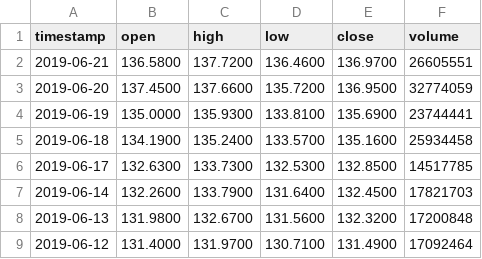
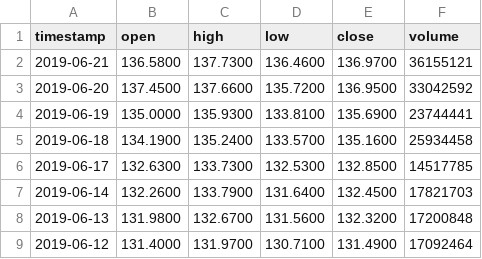
Before and after one commit to b-starr/robo-advisor, a CSV file: data/prices.csv, drawn as a sheet; only a part is shown.

```diff
--- a/data/prices.csv
+++ b/data/prices.csv
@@ -1,4 +1,4 @@
 timestamp,open,high,low,close,volume
-2019-06-21,136.5800,137.7200,136.4600,136.9700,26605551
-2019-06-20,137.4500,137.6600,135.7200,136.9500,32774059
+2019-06-21,136.5800,137.7300,136.4600,136.9700,36155121
+2019-06-20,137.4500,137.6600,135.7200,136.9500,33042592
 2019-06-19,135.0000,135.9300,133.8100,135.6900,23744441
```
Also changed, not shown: 1 other file.
